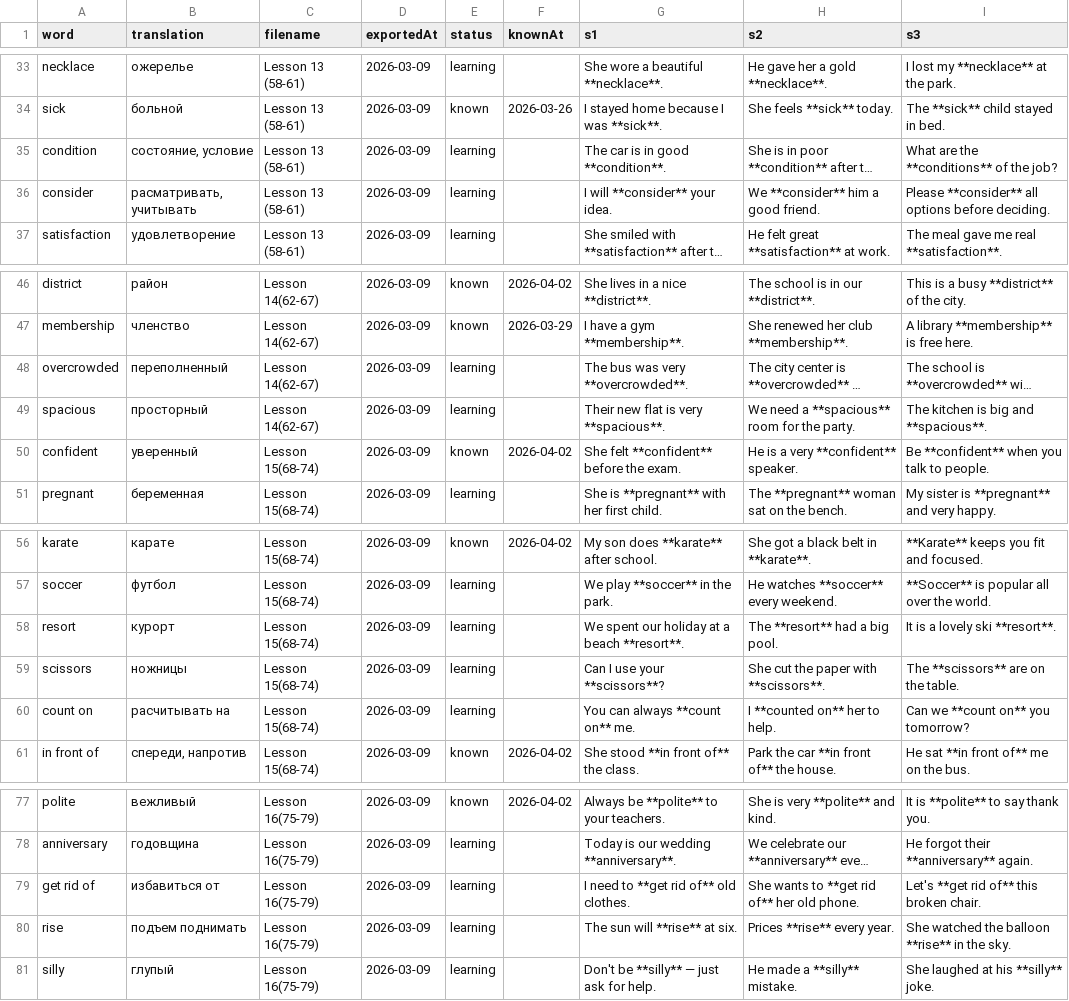
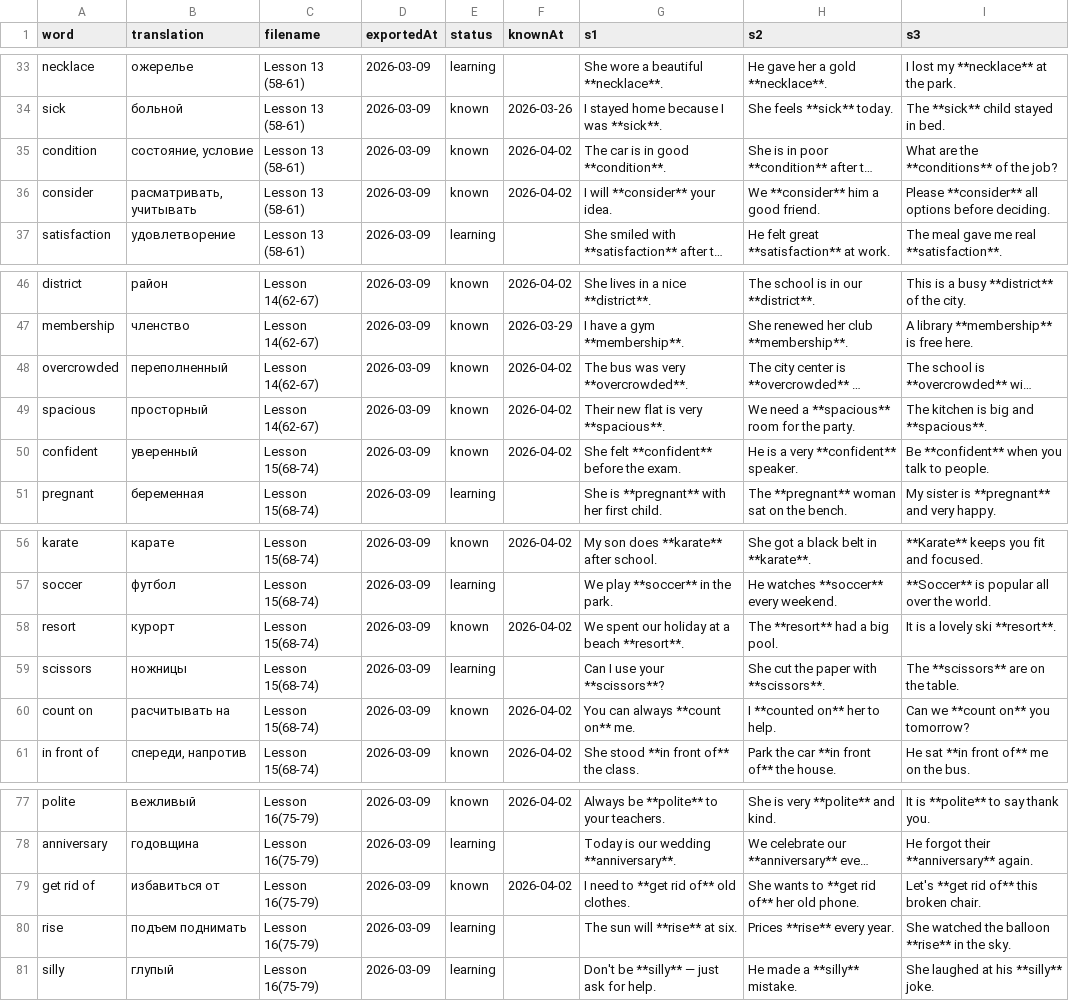
Before and after one commit to suleimanovs/english-galaxy, a CSV file: learn-5000-english-words/word-tracker.csv, drawn as a sheet; only a part is shown, gaps mark what is left out; long unchanged cells end in …; the diff names each change by its address in the sheet, - before the commit and + after, or states it on an @@ line.

Commit message:
feat: Обновление статуса изученных слов и конфигурации Obsidian (main)
Обновляет статус изученных слов в файлах отслеживания и уроков.
Переключает статус слов "condition", "consider", "overcrowded",
"spacious", "resort", "count on", "get rid of" с "learning" на "known".
Также обновляет конфигурацию Obsidian, меняя активный файл и
список последних открытых файлов.

Ω

```diff
--- a/learn-5000-english-words/word-tracker.csv
+++ b/learn-5000-english-words/word-tracker.csv
-E35:E36 (status): learning
+E35:E36 (status): known
-F35:F36 (knownAt): (empty)
+F35:F36 (knownAt): 2026-04-02
-E48:E49 (status): learning
+E48:E49 (status): known
-F48:F49 (knownAt): (empty)
+F48:F49 (knownAt): 2026-04-02
-E58 (status): learning
+E58 (status): known
-F58 (knownAt): (empty)
+F58 (knownAt): 2026-04-02
-E60 (status): learning
+E60 (status): known
-F60 (knownAt): (empty)
+F60 (knownAt): 2026-04-02
-E79 (status): learning
+E79 (status): known
-F79 (knownAt): (empty)
+F79 (knownAt): 2026-04-02
```
Also changed, not shown: 5 other files.
